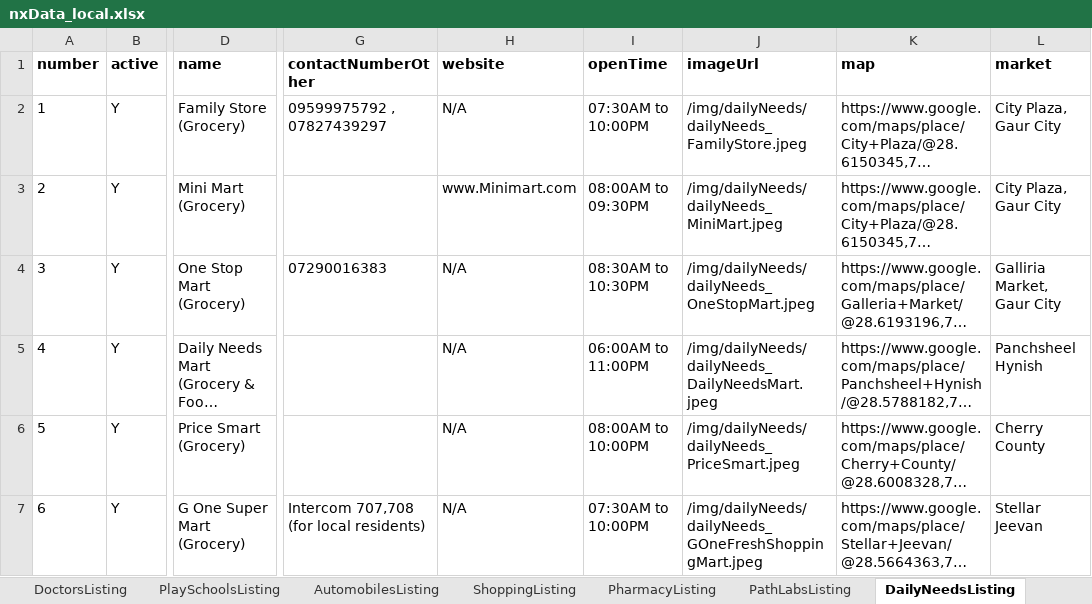
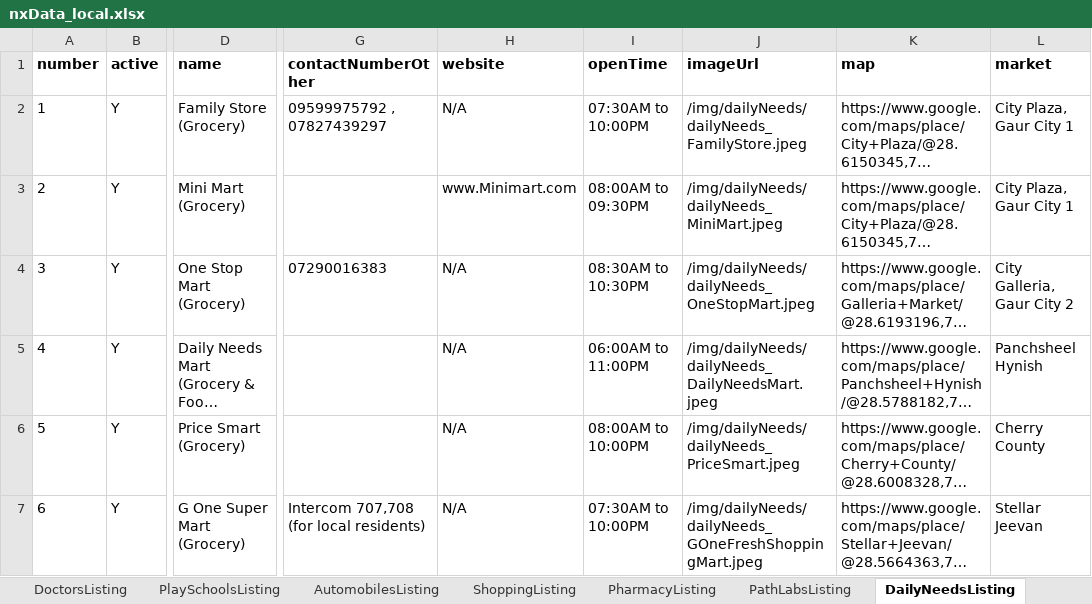
Before and after one commit to munishbharmoria/nx, an Excel workbook: src/main/resources/nxData_local.xlsx, sheet DailyNeedsListing, drawn as a sheet; only a part is shown, gaps mark what is left out; long unchanged cells end in …; values as stored, in another font and other column widths than the file's, no borders; the diff covers the shown part only; the diff names each change by its address in the sheet, - before the commit and + after, or states it on an @@ line.

```diff
--- a/src/main/resources/nxData_local.xlsx (sheet DailyNeedsListing)
+++ b/src/main/resources/nxData_local.xlsx (sheet DailyNeedsListing)
-L2:L3 (market): City Plaza, Gaur City
+L2:L3 (market): City Plaza, Gaur City 1
-L4 (market): Galliria Market, Gaur City
+L4 (market): City Galleria, Gaur City 2
```
Also changed, not shown: 6 added rows and 6 edited cells elsewhere in this sheet, sheet OtherCategoryListing, sheet DoctorsListing, sheet RentSaleFlatListing, sheet RestaurantsListing, sheet PlaySchoolsListing, sheet PharmacyListing, 11 more sheets, other sheet tabs, src/main/resources/nxData_prod.xlsx, 42 other files.
